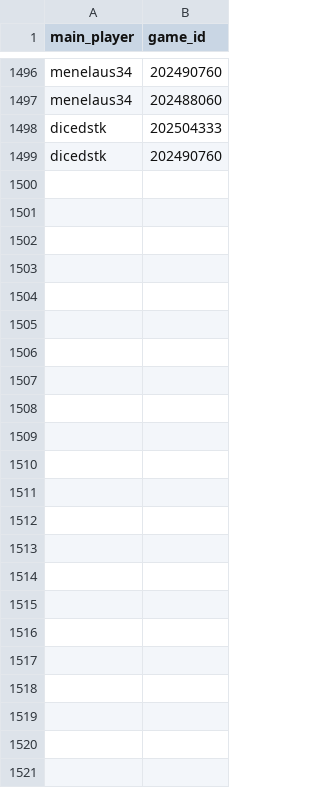
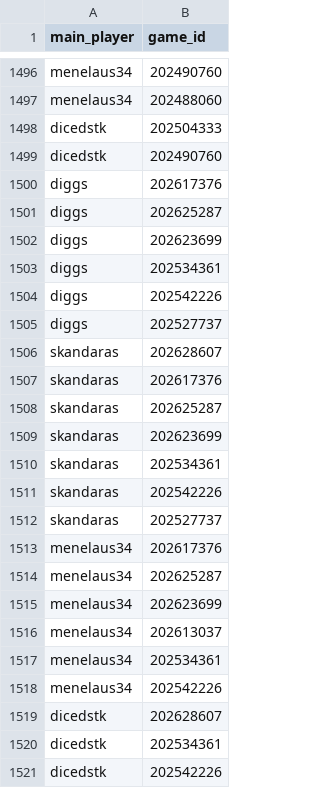
Before and after one commit to DMavec/git_test, a CSV file: data/load_log.csv, drawn as a sheet; only a part is shown, gaps mark what is left out.

```diff
--- a/data/load_log.csv
+++ b/data/load_log.csv
@@ -1499 +1499,23 @@ dicedstk,202504333
 dicedstk,202490760
+diggs,202617376
+diggs,202625287
+diggs,202623699
+diggs,202534361
+diggs,202542226
+diggs,202527737
+skandaras,202628607
+skandaras,202617376
+skandaras,202625287
+skandaras,202623699
+skandaras,202534361
+skandaras,202542226
+skandaras,202527737
+menelaus34,202617376
+menelaus34,202625287
+menelaus34,202623699
+menelaus34,202613037
+menelaus34,202534361
+menelaus34,202542226
+dicedstk,202628607
+dicedstk,202534361
+dicedstk,202542226
```
Also changed, not shown: data/game_history.csv, data/summary-number.csv, 2 other files.
